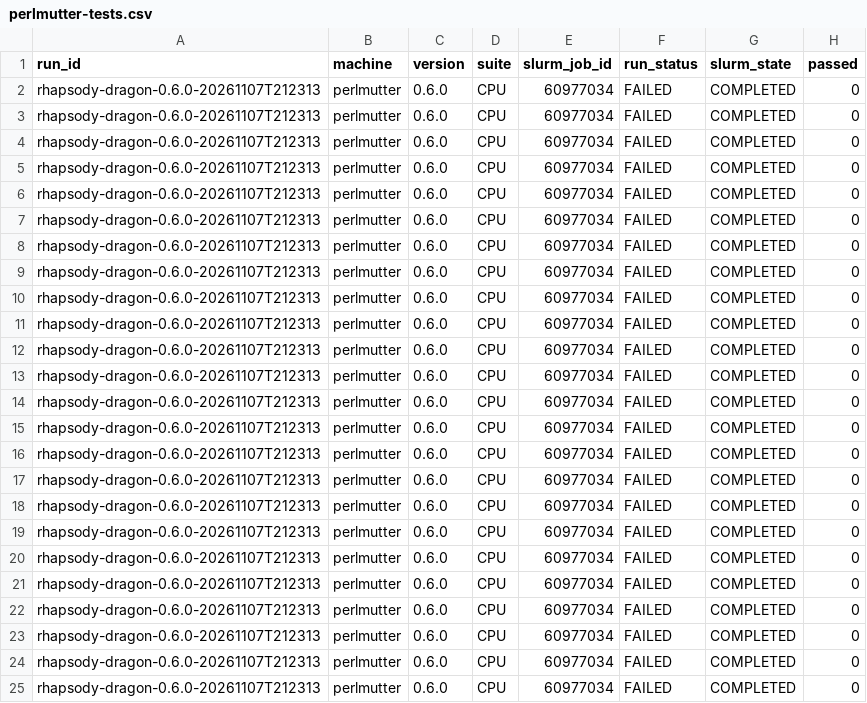
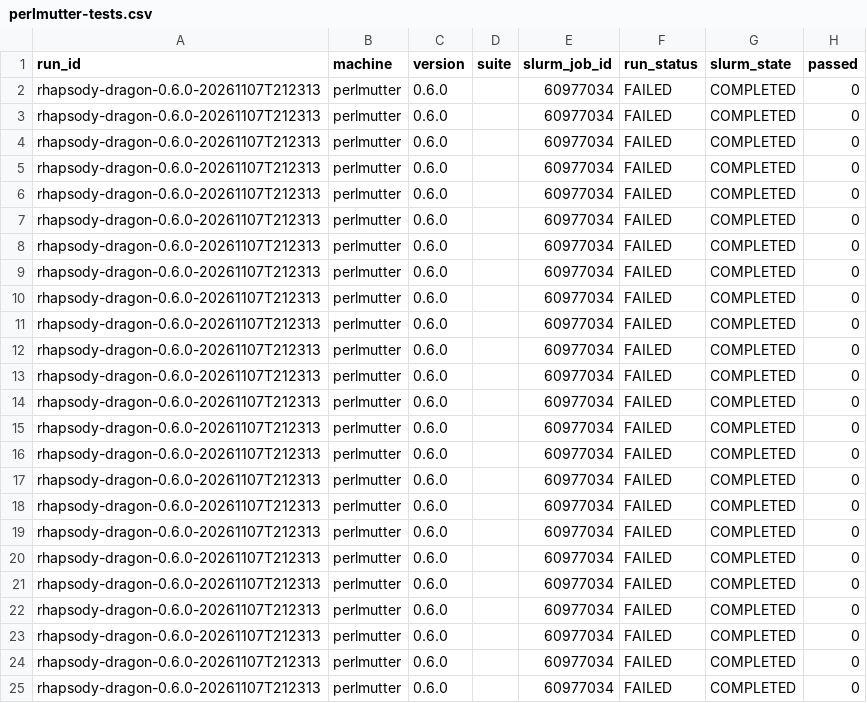
Before and after one commit to radical-cybertools/radical-hpc-test-suite, a CSV file: data/perlmutter-tests.csv, drawn as a sheet; only a part is shown; the diff names each change by its address in the sheet, - before the commit and + after, or states it on an @@ line.

Commit message:
perlmutter: rhapsody 0.6.0 FAILED

```diff
--- a/data/perlmutter-tests.csv
+++ b/data/perlmutter-tests.csv
-D2:D25 (suite): CPU
+D2:D25 (suite): (empty)
```
Also changed, not shown: data/perlmutter-usage.csv, data/perlmutter.csv.
